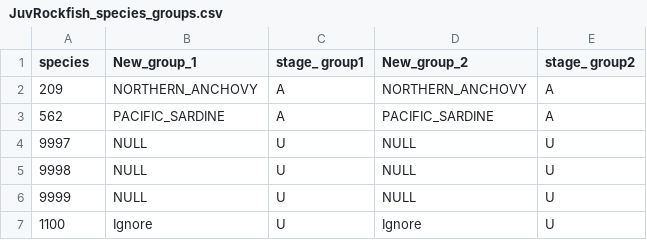
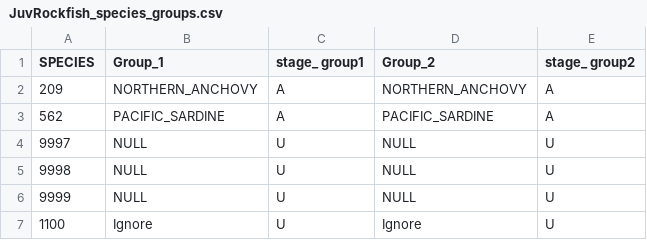
Before and after one commit to melissamonk-NOAA/JuvRockfish, a CSV file: JuvRockfish_species_groups.csv, drawn as a sheet; only a part is shown.

```diff
--- a/JuvRockfish_species_groups.csv
+++ b/JuvRockfish_species_groups.csv
@@ -1,2 +1,2 @@
-species,New_group_1,stage_ group1,New_group_2,stage_ group2
+SPECIES,Group_1,stage_ group1,Group_2,stage_ group2
 209,NORTHERN_ANCHOVY,A,NORTHERN_ANCHOVY,A
```
Also changed, not shown: N_hauls.csv, 4 other files.
